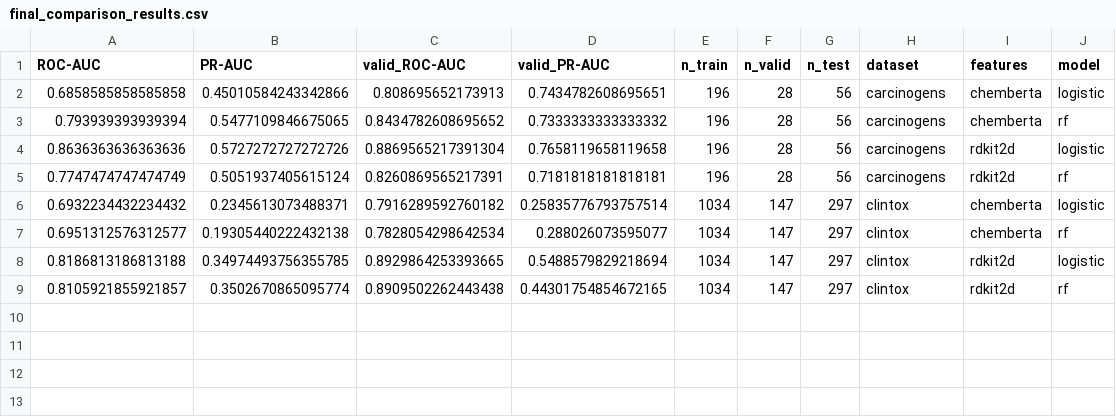
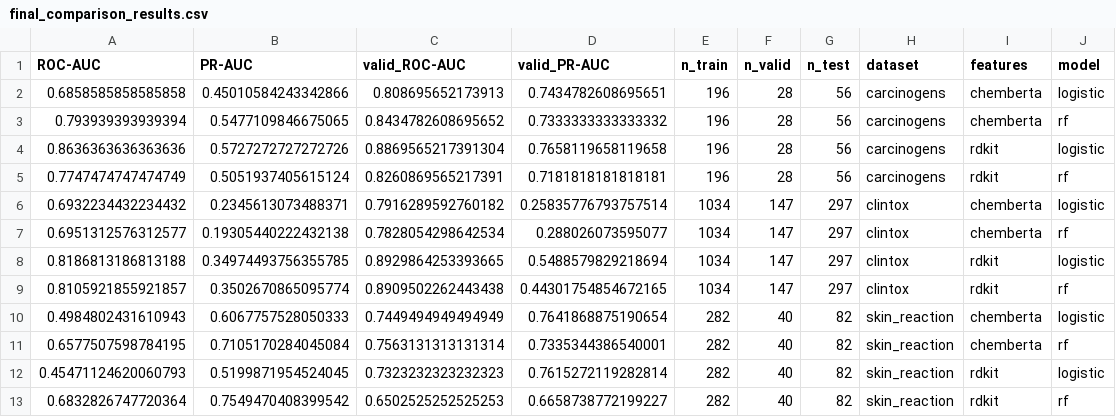
Before and after one commit to angelinatheodosi/drugxai, a CSV file: results/final_comparison_results.csv, drawn as a sheet.

Commit message:
added skin reaction dataset

```diff
--- a/results/final_comparison_results.csv
+++ b/results/final_comparison_results.csv
@@ -3,7 +3,11 @@ ROC-AUC,PR-AUC,valid_ROC-AUC,valid_PR-AUC,n_train,n_valid,n_test,dataset,feature
 0.793939393939394,0.5477109846675065,0.8434782608695652,0.7333333333333332,196,28,56,carcinogens,chemberta,rf
-0.8636363636363636,0.5727272727272726,0.8869565217391304,0.7658119658119658,196,28,56,carcinogens,rdkit2d,logistic
-0.7747474747474749,0.5051937405615124,0.8260869565217391,0.7181818181818181,196,28,56,carcinogens,rdkit2d,rf
+0.8636363636363636,0.5727272727272726,0.8869565217391304,0.7658119658119658,196,28,56,carcinogens,rdkit,logistic
+0.7747474747474749,0.5051937405615124,0.8260869565217391,0.7181818181818181,196,28,56,carcinogens,rdkit,rf
 0.6932234432234432,0.2345613073488371,0.7916289592760182,0.25835776793757514,1034,147,297,clintox,chemberta,logistic
 0.6951312576312577,0.19305440222432138,0.7828054298642534,0.288026073595077,1034,147,297,clintox,chemberta,rf
-0.8186813186813188,0.34974493756355785,0.8929864253393665,0.5488579829218694,1034,147,297,clintox,rdkit2d,logistic
-0.8105921855921857,0.3502670865095774,0.8909502262443438,0.44301754854672165,1034,147,297,clintox,rdkit2d,rf
+0.8186813186813188,0.34974493756355785,0.8929864253393665,0.5488579829218694,1034,147,297,clintox,rdkit,logistic
+0.8105921855921857,0.3502670865095774,0.8909502262443438,0.44301754854672165,1034,147,297,clintox,rdkit,rf
+0.4984802431610943,0.6067757528050333,0.7449494949494949,0.7641868875190654,282,40,82,skin_reaction,chemberta,logistic
+0.6577507598784195,0.7105170284045084,0.7563131313131314,0.7335344386540001,282,40,82,skin_reaction,chemberta,rf
+0.45471124620060793,0.5199871954524045,0.7323232323232323,0.7615272119282814,282,40,82,skin_reaction,rdkit,logistic
+0.6832826747720364,0.7549470408399542,0.6502525252525253,0.6658738772199227,282,40,82,skin_reaction,rdkit,rf
```
Also changed, not shown: results/final_comparison_table.csv, results_chemberta.csv, 16 other files.
